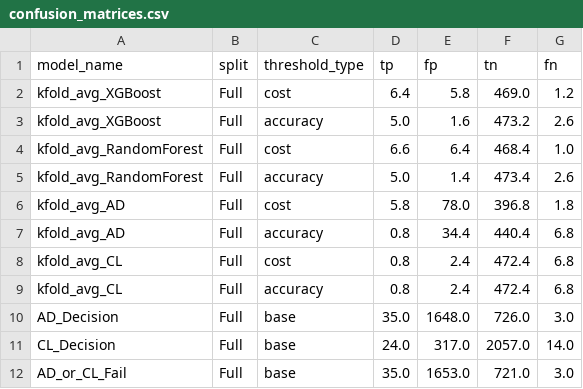
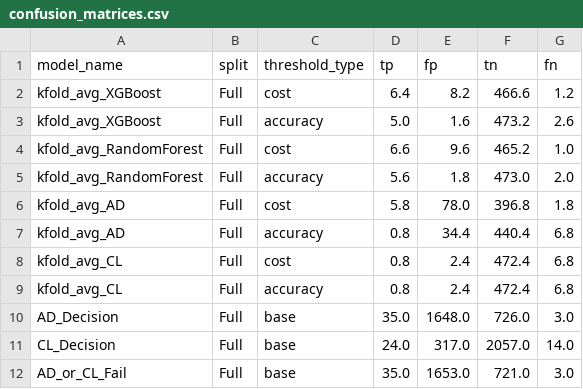
Before and after one commit to QMazaris/ensemble, a CSV file: output/streamlit_data/confusion_matrices.csv, drawn as a sheet.

```diff
--- a/output/streamlit_data/confusion_matrices.csv
+++ b/output/streamlit_data/confusion_matrices.csv
@@ -1,6 +1,6 @@
 model_name,split,threshold_type,tp,fp,tn,fn
-kfold_avg_XGBoost,Full,cost,6.4,5.8,469.0,1.2
+kfold_avg_XGBoost,Full,cost,6.4,8.2,466.6,1.2
 kfold_avg_XGBoost,Full,accuracy,5.0,1.6,473.2,2.6
-kfold_avg_RandomForest,Full,cost,6.6,6.4,468.4,1.0
-kfold_avg_RandomForest,Full,accuracy,5.0,1.4,473.4,2.6
+kfold_avg_RandomForest,Full,cost,6.6,9.6,465.2,1.0
+kfold_avg_RandomForest,Full,accuracy,5.6,1.8,473.0,2.0
 kfold_avg_AD,Full,cost,5.8,78.0,396.8,1.8
```
Also changed, not shown: output/streamlit_data/model_metrics.csv, output/streamlit_data/model_summary.csv, 7 other files.
